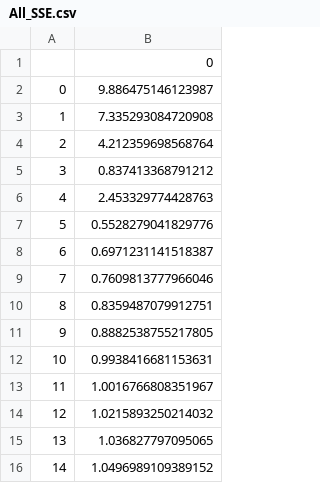
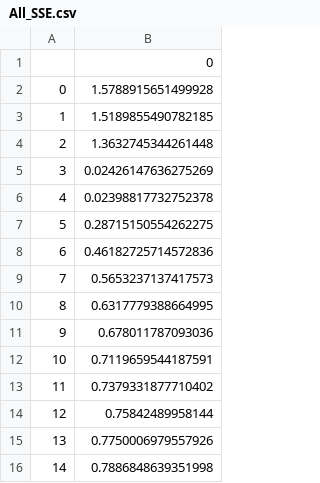
Before and after one commit to dowlinglab/GPBO_Emulators, a CSV file: CSVs/2_Input/All_SSE.csv, drawn as a sheet.

```diff
--- a/CSVs/2_Input/All_SSE.csv
+++ b/CSVs/2_Input/All_SSE.csv
@@ -1,16 +1,16 @@
 ,0
-0,9.886475146123987
-1,7.335293084720908
-2,4.212359698568764
-3,0.837413368791212
-4,2.453329774428763
-5,0.5528279041829776
-6,0.6971231141518387
-7,0.7609813777966046
-8,0.8359487079912751
-9,0.8882538755217805
-10,0.9938416681153631
-11,1.0016766808351967
-12,1.0215893250214032
-13,1.036827797095065
-14,1.0496989109389152
+0,1.5788915651499928
+1,1.5189855490782185
+2,1.3632745344261448
+3,0.02426147636275269
+4,0.02398817732752378
+5,0.28715150554262275
+6,0.46182725714572836
+7,0.5653237137417573
+8,0.6317779388664995
+9,0.678011787093036
+10,0.7119659544187591
+11,0.7379331877710402
+12,0.75842489958144
+13,0.7750006979557926
+14,0.7886848639351998
```
Also changed, not shown: CSVs/2_Input/All_Theta.csv, 3 other files.
